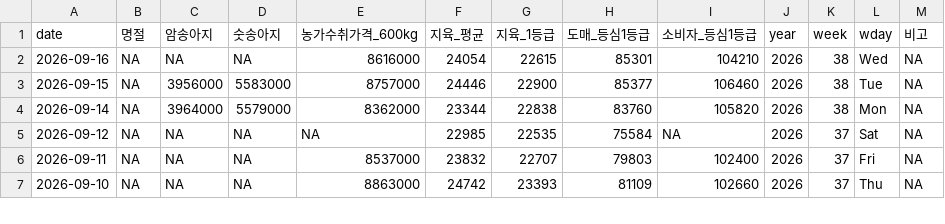
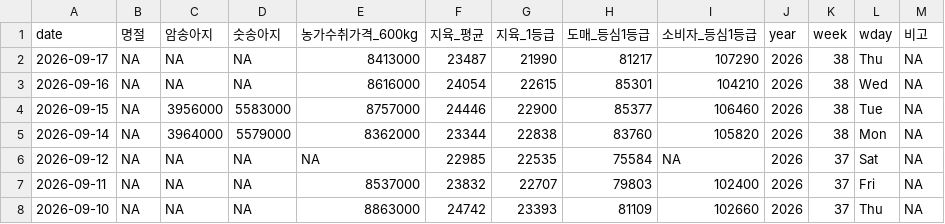
Before and after one commit to YoungjunNa/ekape-parsing, a CSV file: data_hanwoo_stock/hanwoo-stock.csv, drawn as a sheet; only a part is shown; the diff names each change by its address in the sheet, - before the commit and + after, or states it on an @@ line.

```diff
--- a/data_hanwoo_stock/hanwoo-stock.csv
+++ b/data_hanwoo_stock/hanwoo-stock.csv
+row 2: 2026-09-17 | NA | NA | NA | 8413000 | 23487 | 21990 | 81217 | 107290 | 2026 | 38 | Thu | NA
```
Also changed, not shown: data_hanwoo_stock/hanwoo-forecast.csv, 2 other files.
